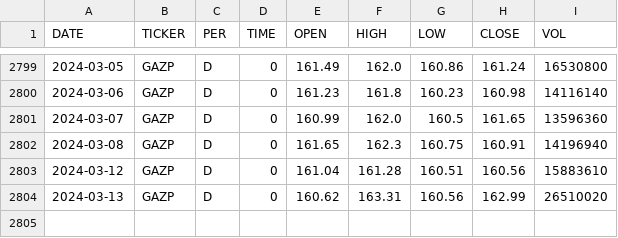
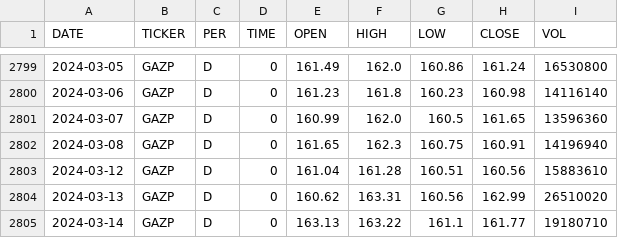
Before and after one commit to zakonreal/Stock, a CSV file: data/GAZP_day.csv, drawn as a sheet; only a part is shown, gaps mark what is left out; the diff names each change by its address in the sheet, - before the commit and + after, or states it on an @@ line.

```diff
--- a/data/GAZP_day.csv
+++ b/data/GAZP_day.csv
+row 2805: 2024-03-14 | GAZP | D | 0 | 163.13 | 163.22 | 161.1 | 161.77 | 19180710
```
Also changed, not shown: data/MOEX_day.csv, data/ROSN_day.csv, 7 other files.
